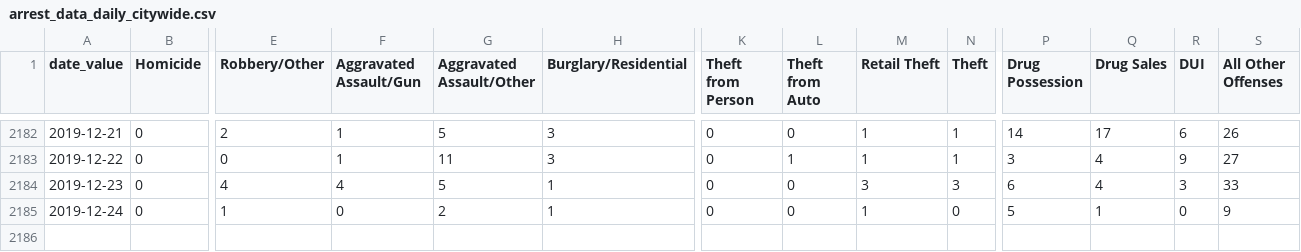
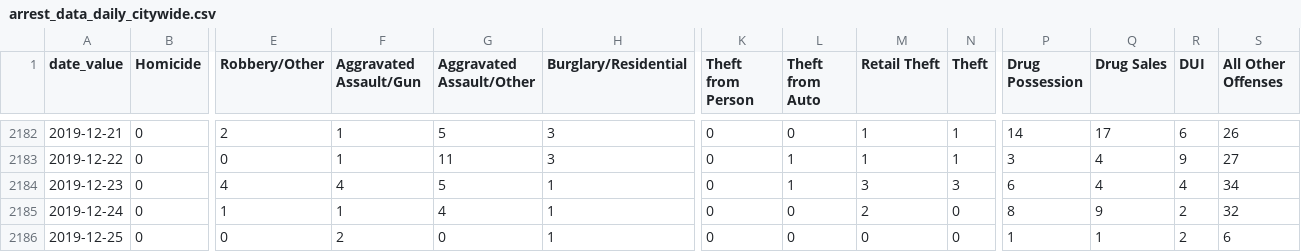
Before and after one commit to PhillyDistrictAttorneysOffice/phillydao-public-data, a CSV file: docs/data/arrest_data_daily_citywide.csv, drawn as a sheet; only a part is shown, gaps mark what is left out; rows hold the shown columns only; the diff names each change by its address in the sheet, - before the commit and + after, or states it on an @@ line.

```diff
--- a/docs/data/arrest_data_daily_citywide.csv
+++ b/docs/data/arrest_data_daily_citywide.csv
-L2184 (Theft from Auto): 0
+L2184 (Theft from Auto): 1
-R2184 (DUI): 3
+R2184 (DUI): 4
-S2184 (All Other Offenses): 33
+S2184 (All Other Offenses): 34
-F2185 (Aggravated Assault/Gun): 0
+F2185 (Aggravated Assault/Gun): 1
-G2185 (Aggravated Assault/Other): 2
+G2185 (Aggravated Assault/Other): 4
-M2185 (Retail Theft): 1
+M2185 (Retail Theft): 2
-P2185 (Drug Possession): 5
+P2185 (Drug Possession): 8
-Q2185 (Drug Sales): 1
+Q2185 (Drug Sales): 9
-R2185 (DUI): 0
+R2185 (DUI): 2
-S2185 (All Other Offenses): 9
+S2185 (All Other Offenses): 32
+row 2186: 2019-12-25 | 0 | 0 | 2 | 0 | 1 | 0 | 0 | 0 | 0 | 1 | 1 | 2 | 6
```
Also changed, not shown: docs/data/bail_data_daily_citywide.csv, docs/data/charges_data_daily_citywide.csv, 16 other files.
